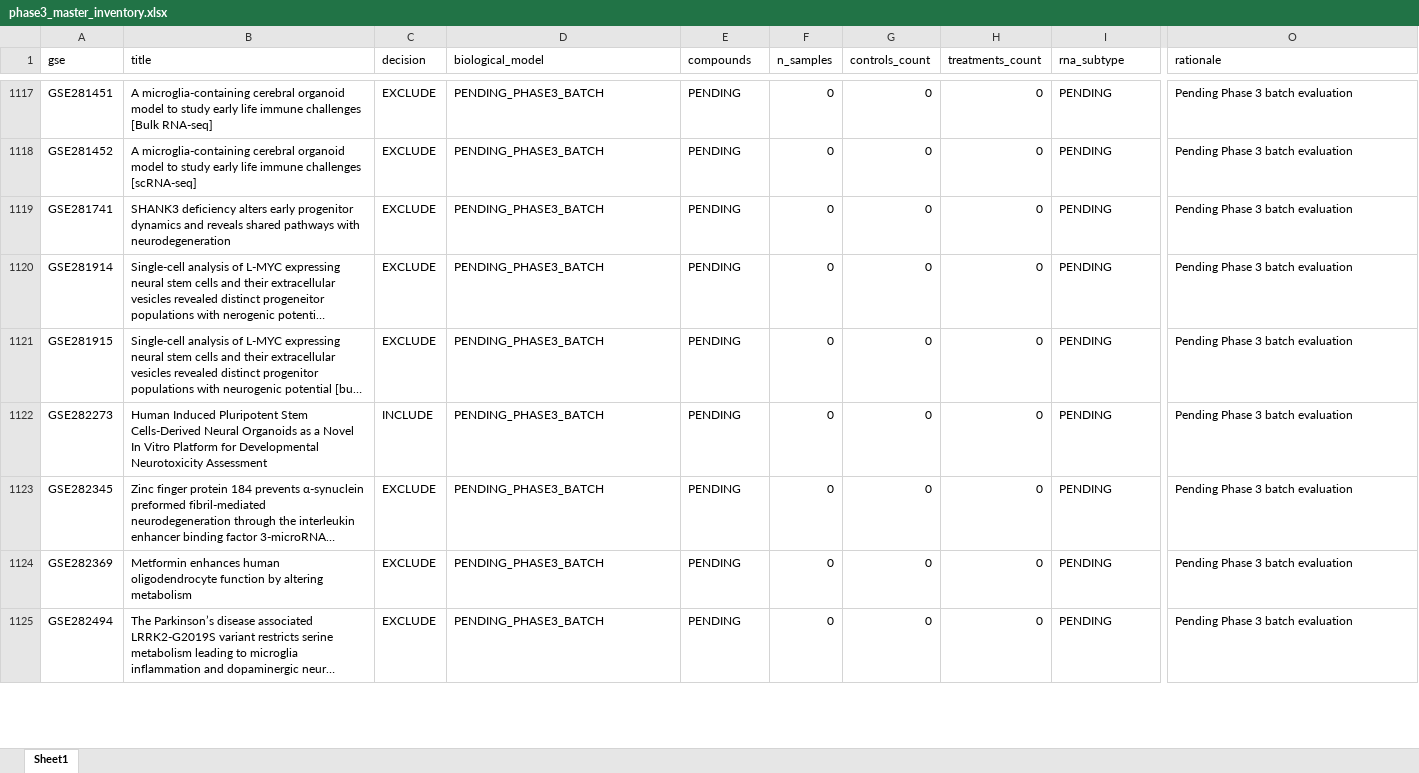
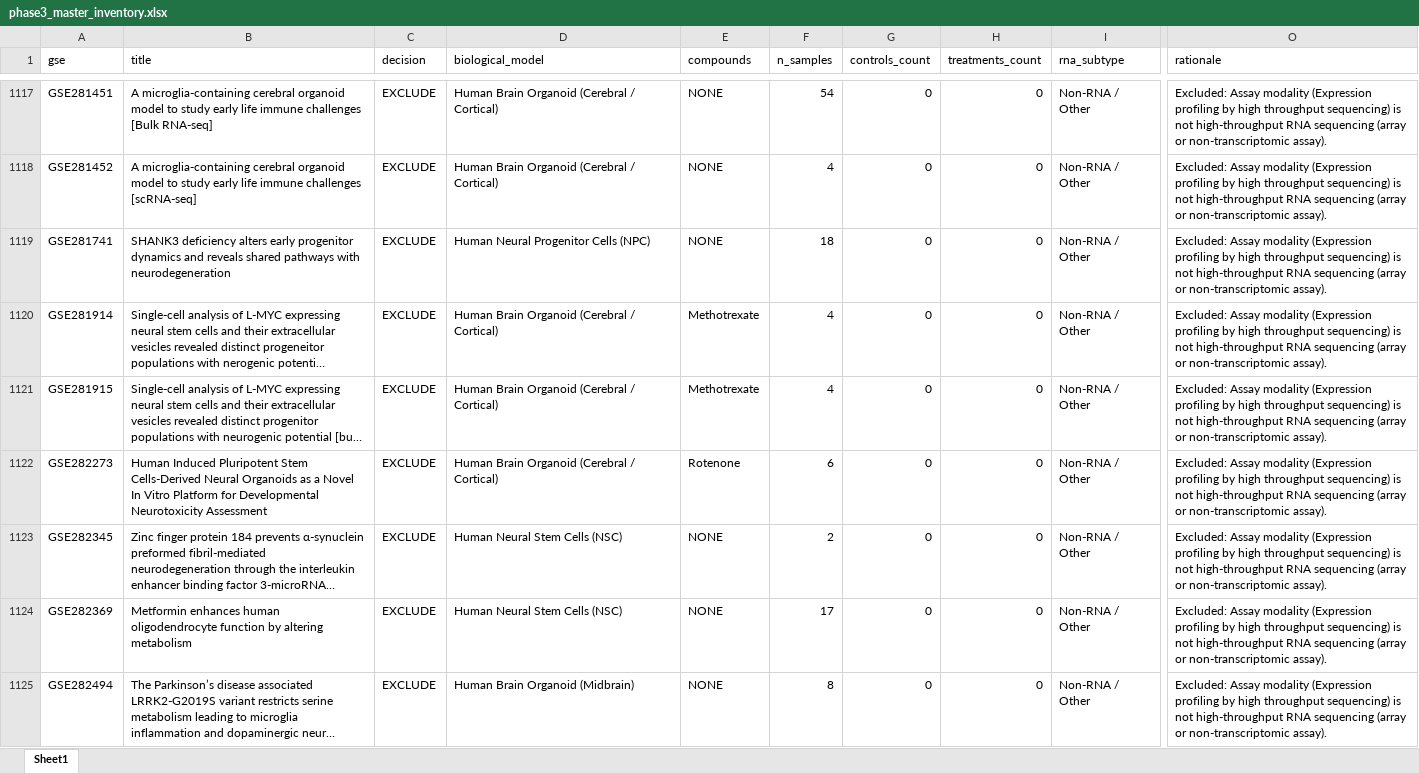
Before and after one commit to bioprintingLabsInc/DNT-Organoid-AI, an Excel workbook: outputs/verification/phase3/phase3_master_inventory.xlsx, sheet Sheet1, drawn as a sheet; only a part is shown, gaps mark what is left out; long unchanged cells end in …; values as stored, in another font and other column widths than the file's, no borders; the diff covers the shown part only; the diff names each change by its address in the sheet, - before the commit and + after, or states it on an @@ line.

```diff
--- a/outputs/verification/phase3/phase3_master_inventory.xlsx (sheet Sheet1)
+++ b/outputs/verification/phase3/phase3_master_inventory.xlsx (sheet Sheet1)
-D1117:D1118 (biological_model): PENDING_PHASE3_BATCH
+D1117:D1118 (biological_model): Human Brain Organoid (Cerebral / Cortical)
-E1117:E1119 (compounds): PENDING
+E1117:E1119 (compounds): NONE
-F1117 (n_samples): 0
+F1117 (n_samples): 54
-I1117:I1125 (rna_subtype): PENDING
+I1117:I1125 (rna_subtype): Non-RNA / Other
-O1117:O1125 (rationale): Pending Phase 3 batch evaluation
+O1117:O1125 (rationale): Excluded: Assay modality (Expression profiling by high throughput sequencing) is not high-throughput RNA sequencing (array or non-transcriptomic assay).
-F1118 (n_samples): 0
+F1118 (n_samples): 4
-D1119 (biological_model): PENDING_PHASE3_BATCH
+D1119 (biological_model): Human Neural Progenitor Cells (NPC)
-F1119 (n_samples): 0
+F1119 (n_samples): 18
-D1120:D1122 (biological_model): PENDING_PHASE3_BATCH
+D1120:D1122 (biological_model): Human Brain Organoid (Cerebral / Cortical)
-E1120:E1121 (compounds): PENDING
+E1120:E1121 (compounds): Methotrexate
-F1120:F1121 (n_samples): 0
+F1120:F1121 (n_samples): 4
-C1122 (decision): INCLUDE
+C1122 (decision): EXCLUDE
-E1122 (compounds): PENDING
+E1122 (compounds): Rotenone
-F1122 (n_samples): 0
+F1122 (n_samples): 6
-D1123:D1124 (biological_model): PENDING_PHASE3_BATCH
+D1123:D1124 (biological_model): Human Neural Stem Cells (NSC)
-E1123:E1125 (compounds): PENDING
+E1123:E1125 (compounds): NONE
-F1123 (n_samples): 0
+F1123 (n_samples): 2
-F1124 (n_samples): 0
+F1124 (n_samples): 17
-D1125 (biological_model): PENDING_PHASE3_BATCH
+D1125 (biological_model): Human Brain Organoid (Midbrain)
-F1125 (n_samples): 0
+F1125 (n_samples): 8
```
Also changed, not shown: 206 edited cells elsewhere in this sheet, data/metadata/dnt_master_dataset_inventory.xlsx, outputs/verification/phase3/phase3_decision_log.xlsx, 8 other files.
